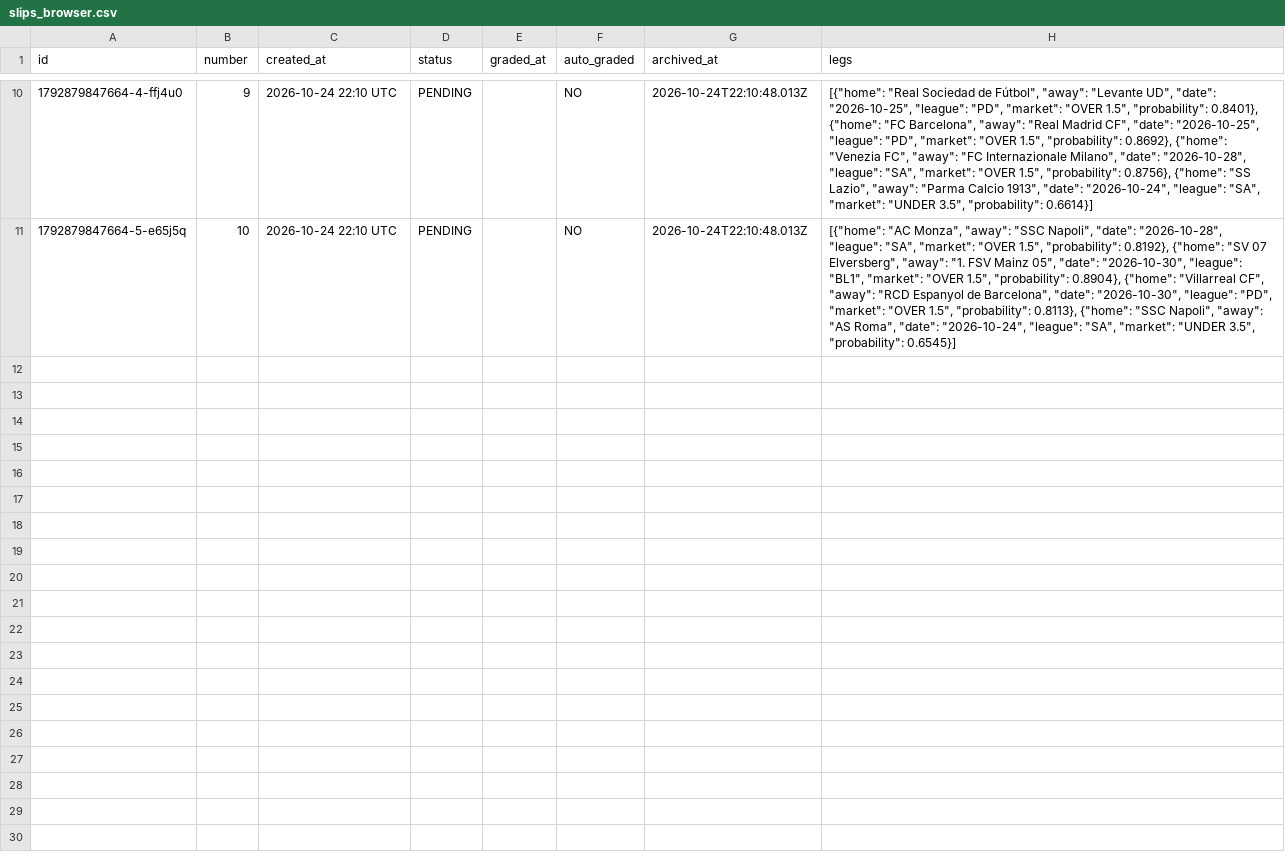
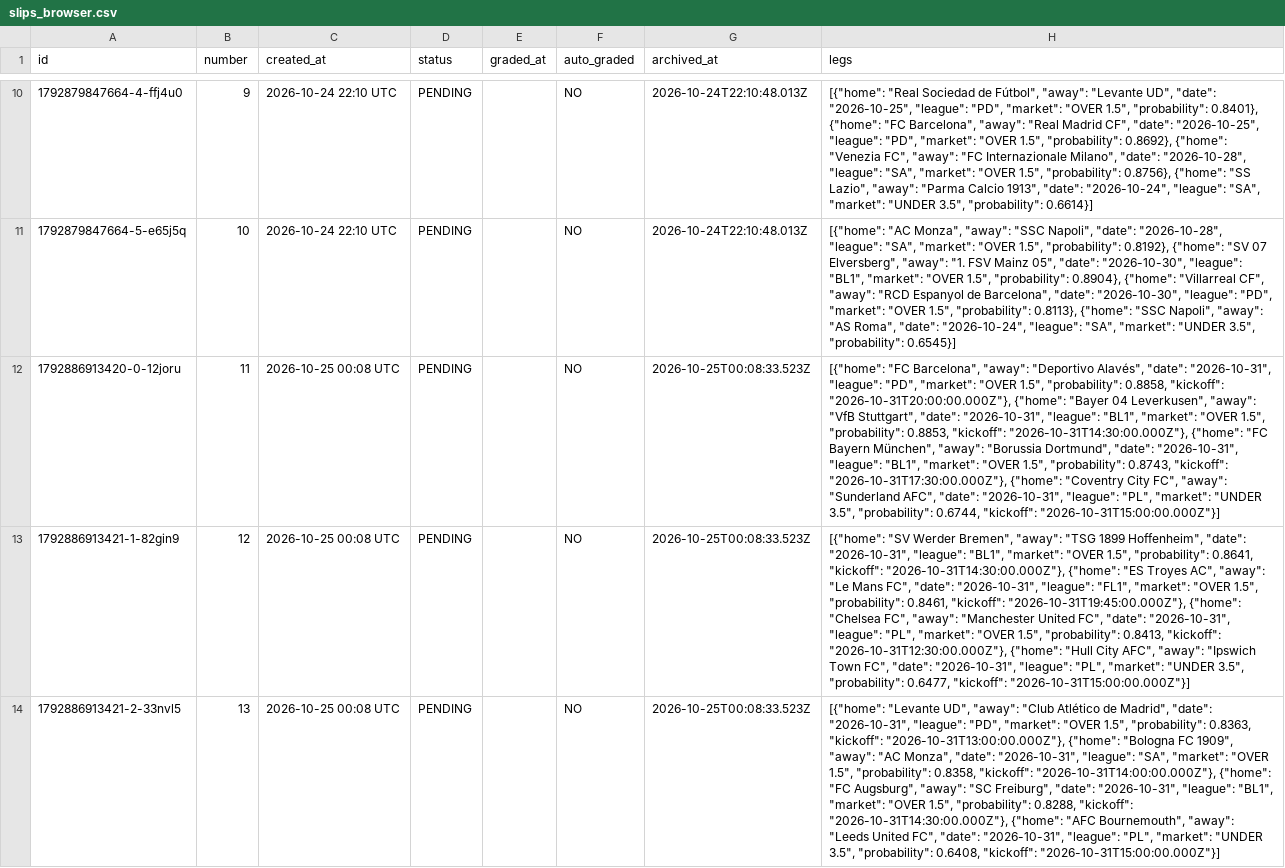
Before and after one commit to AgainBuilds/BARBADOX-MODEL, a CSV file: slips_browser.csv, drawn as a sheet; only a part is shown, gaps mark what is left out; the diff names each change by its address in the sheet, - before the commit and + after, or states it on an @@ line.

Commit message:
Update slips history (browser tracker archive) [skip render]

```diff
--- a/slips_browser.csv
+++ b/slips_browser.csv
+row 12: 1792886913420-0-12joru | 11 | 2026-10-25 00:08 UTC | PENDING |  | NO | 2026-10-25T00:08:33.523Z | [{"home": "FC Barcelona", "away": "Deportivo Alavés", "date": "2026-10-31", "league": "PD", "market": "OVER 1.5", "probability": 0.8858, "kickoff": "2026-10-31T20:00:00.000Z"}, {"home": "Bayer 04 Leverkusen", "away": "VfB Stuttgart", "date": "2026-10-31", "league": "BL1", "market": "OVER 1.5", "probability": 0.8853, "kickoff": "2026-10-31T14:30:00.000Z"}, {"home": "FC Bayern München", "away": "Borussia Dortmund", "date": "2026-10-31", "league": "BL1", "market": "OVER 1.5", "probability": 0.8743, "kickoff": "2026-10-31T17:30:00.000Z"}, {"home": "Coventry City FC", "away": "Sunderland AFC", "date": "2026-10-31", "league": "PL", "market": "UNDER 3.5", "probability": 0.6744, "kickoff": "2026-10-31T15:00:00.000Z"}]
+row 13: 1792886913421-1-82gin9 | 12 | 2026-10-25 00:08 UTC | PENDING |  | NO | 2026-10-25T00:08:33.523Z | [{"home": "SV Werder Bremen", "away": "TSG 1899 Hoffenheim", "date": "2026-10-31", "league": "BL1", "market": "OVER 1.5", "probability": 0.8641, "kickoff": "2026-10-31T14:30:00.000Z"}, {"home": "ES Troyes AC", "away": "Le Mans FC", "date": "2026-10-31", "league": "FL1", "market": "OVER 1.5", "probability": 0.8461, "kickoff": "2026-10-31T19:45:00.000Z"}, {"home": "Chelsea FC", "away": "Manchester United FC", "date": "2026-10-31", "league": "PL", "market": "OVER 1.5", "probability": 0.8413, "kickoff": "2026-10-31T12:30:00.000Z"}, {"home": "Hull City AFC", "away": "Ipswich Town FC", "date": "2026-10-31", "league": "PL", "market": "UNDER 3.5", "probability": 0.6477, "kickoff": "2026-10-31T15:00:00.000Z"}]
+row 14: 1792886913421-2-33nvl5 | 13 | 2026-10-25 00:08 UTC | PENDING |  | NO | 2026-10-25T00:08:33.523Z | [{"home": "Levante UD", "away": "Club Atlético de Madrid", "date": "2026-10-31", "league": "PD", "market": "OVER 1.5", "probability": 0.8363, "kickoff": "2026-10-31T13:00:00.000Z"}, {"home": "Bologna FC 1909", "away": "AC Monza", "date": "2026-10-31", "league": "SA", "market": "OVER 1.5", "probability": 0.8358, "kickoff": "2026-10-31T14:00:00.000Z"}, {"home": "FC Augsburg", "away": "SC Freiburg", "date": "2026-10-31", "league": "BL1", "market": "OVER 1.5", "probability": 0.8288, "kickoff": "2026-10-31T14:30:00.000Z"}, {"home": "AFC Bournemouth", "away": "Leeds United FC", "date": "2026-10-31", "league": "PL", "market": "UNDER 3.5", "probability": 0.6408, "kickoff": "2026-10-31T15:00:00.000Z"}]
```
